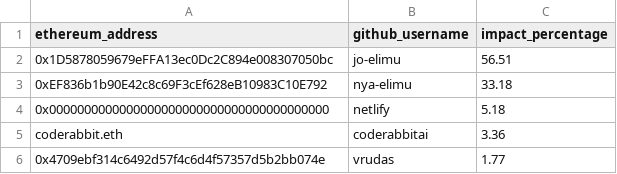
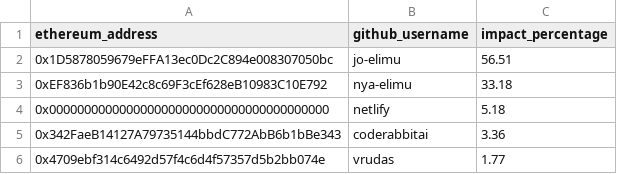
Before and after one commit to elimu-ai/website, a CSV file: FUNDING_SPLITS.csv, drawn as a sheet.

Commit message:
Update FUNDING_SPLITS.csv

```diff
--- a/FUNDING_SPLITS.csv
+++ b/FUNDING_SPLITS.csv
@@ -4,3 +4,3 @@ ethereum_address,github_username,impact_percentage
 0x0000000000000000000000000000000000000000,netlify,5.18
-coderabbit.eth,coderabbitai,3.36
+0x342FaeB14127A79735144bbdC772AbB6b1bBe343,coderabbitai,3.36
 0x4709ebf314c6492d57f4c6d4f57357d5b2bb074e,vrudas,1.77
```
